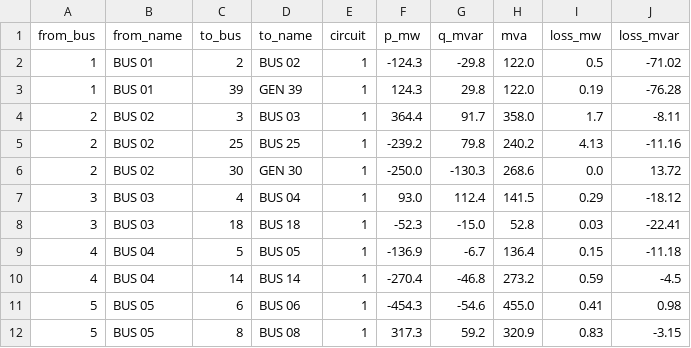
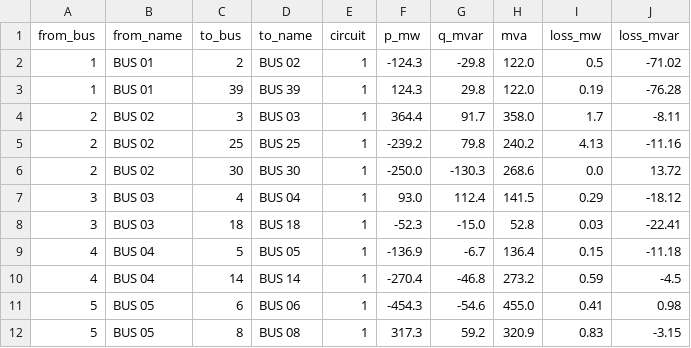
Before and after one commit to 111auricio-carvalho/SEP, a CSV file: results/base_branches.csv, drawn as a sheet; only a part is shown; the diff covers the shown part only.

```diff
--- a/results/base_branches.csv
+++ b/results/base_branches.csv
@@ -2,6 +2,6 @@ from_bus,from_name,to_bus,to_name,circuit,p_mw,q_mvar,mva,loss_mw,loss_mvar
 1,BUS 01,2,BUS 02,1,-124.3,-29.8,122.0,0.5,-71.02
-1,BUS 01,39,GEN 39,1,124.3,29.8,122.0,0.19,-76.28
+1,BUS 01,39,BUS 39,1,124.3,29.8,122.0,0.19,-76.28
 2,BUS 02,3,BUS 03,1,364.4,91.7,358.0,1.7,-8.11
 2,BUS 02,25,BUS 25,1,-239.2,79.8,240.2,4.13,-11.16
-2,BUS 02,30,GEN 30,1,-250.0,-130.3,268.6,0.0,13.72
+2,BUS 02,30,BUS 30,1,-250.0,-130.3,268.6,0.0,13.72
 3,BUS 03,4,BUS 04,1,93.0,112.4,141.5,0.29,-18.12
```
Also changed, not shown: 9 edited cells elsewhere in this file, results/base_buses.csv, results/compare_zip110_vs_zip_buses.csv, 5 other files.
